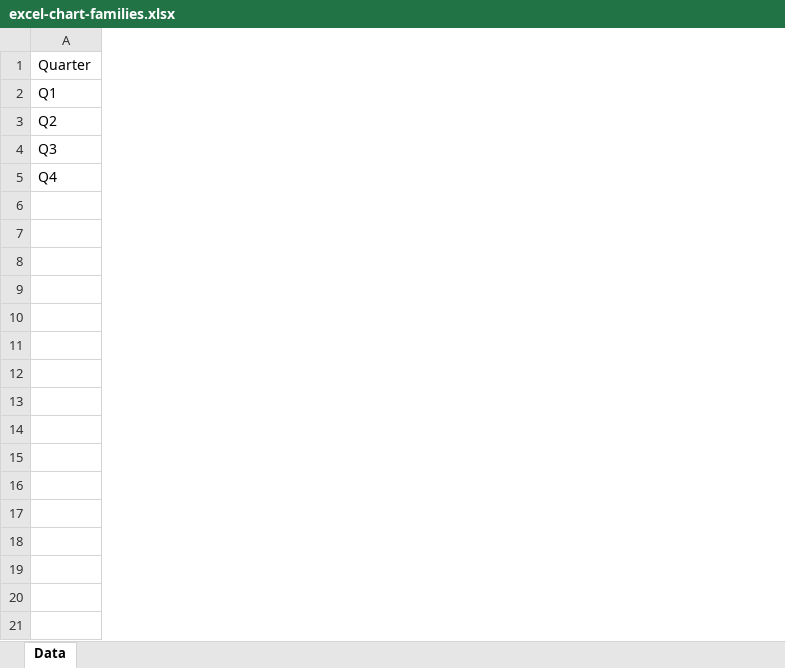
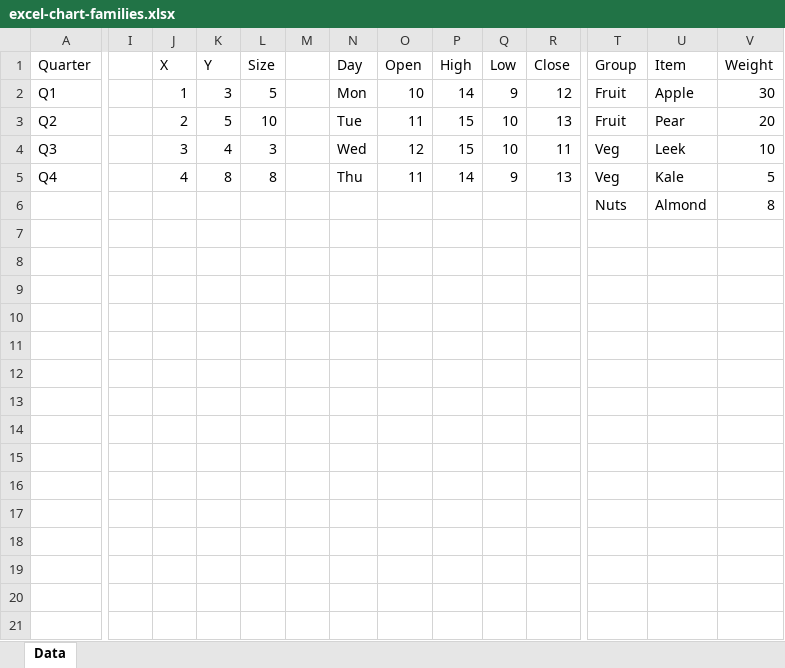
Before and after one commit to ChristopherVR/ooxml, an Excel workbook: src/core/xlsx/__fixtures__/excel-chart-families.xlsx, sheet Data, drawn as a sheet; only a part is shown, gaps mark what is left out; values as stored, in another font and other column widths than the file's, no borders; charts and pictures not drawn; the diff covers the shown part only; the diff names each change by its address in the sheet, - before the commit and + after, or states it on an @@ line.

```diff
--- a/src/core/xlsx/__fixtures__/excel-chart-families.xlsx (sheet Data)
+++ b/src/core/xlsx/__fixtures__/excel-chart-families.xlsx (sheet Data)
+column I, empty
+column J (X), rows 2-5: 1 | 2 | 3 | 4
+column K (Y), rows 2-5: 3 | 5 | 4 | 8
+column L (Size), rows 2-5: 5 | 10 | 3 | 8
+column M, empty
+column N (Day), rows 2-5: Mon | Tue | Wed | Thu
+column O (Open), rows 2-5: 10 | 11 | 12 | 11
+column P (High), rows 2-5: 14 | 15 | 15 | 14
+column Q (Low), rows 2-5: 9 | 10 | 10 | 9
+column R (Close), rows 2-5: 12 | 13 | 11 | 13
+column T (Group), rows 2-6: Fruit | Fruit | Veg | Veg | Nuts
+column U (Item), rows 2-6: Apple | Pear | Leek | Kale | Almond
+column V (Weight), rows 2-6: 30 | 20 | 10 | 5 | 8
```
Also changed, not shown: 1 added column elsewhere in this sheet, charts or pictures, 5 other files.
